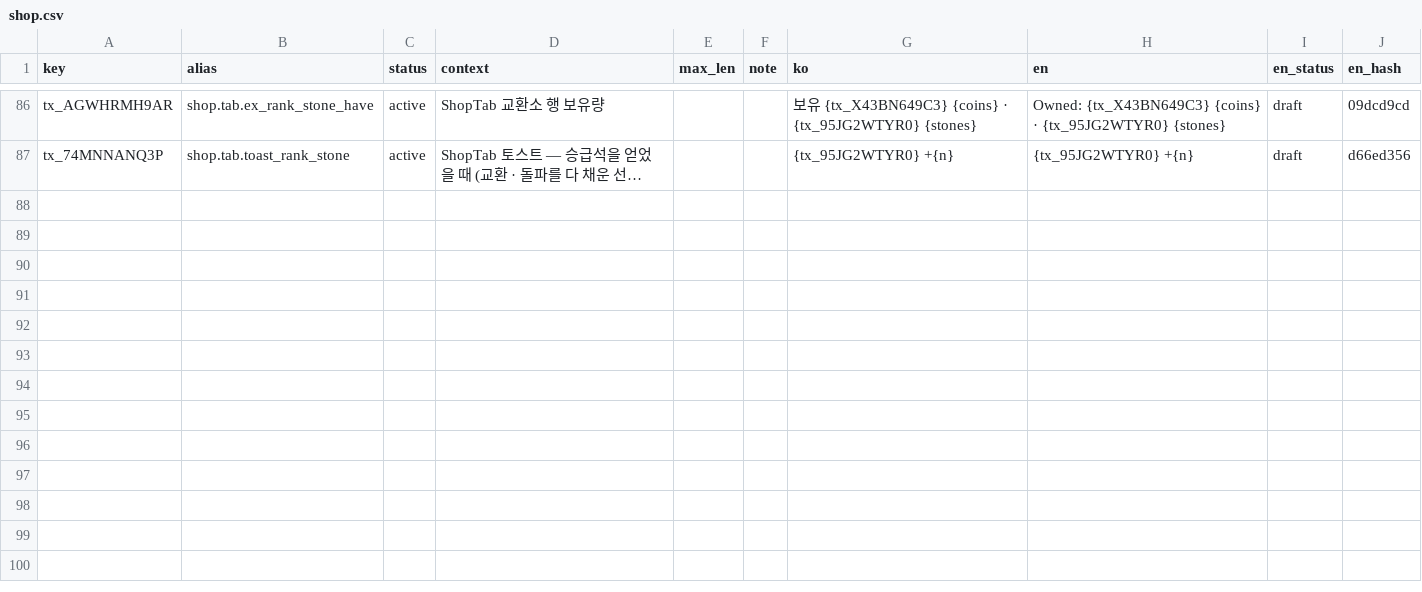
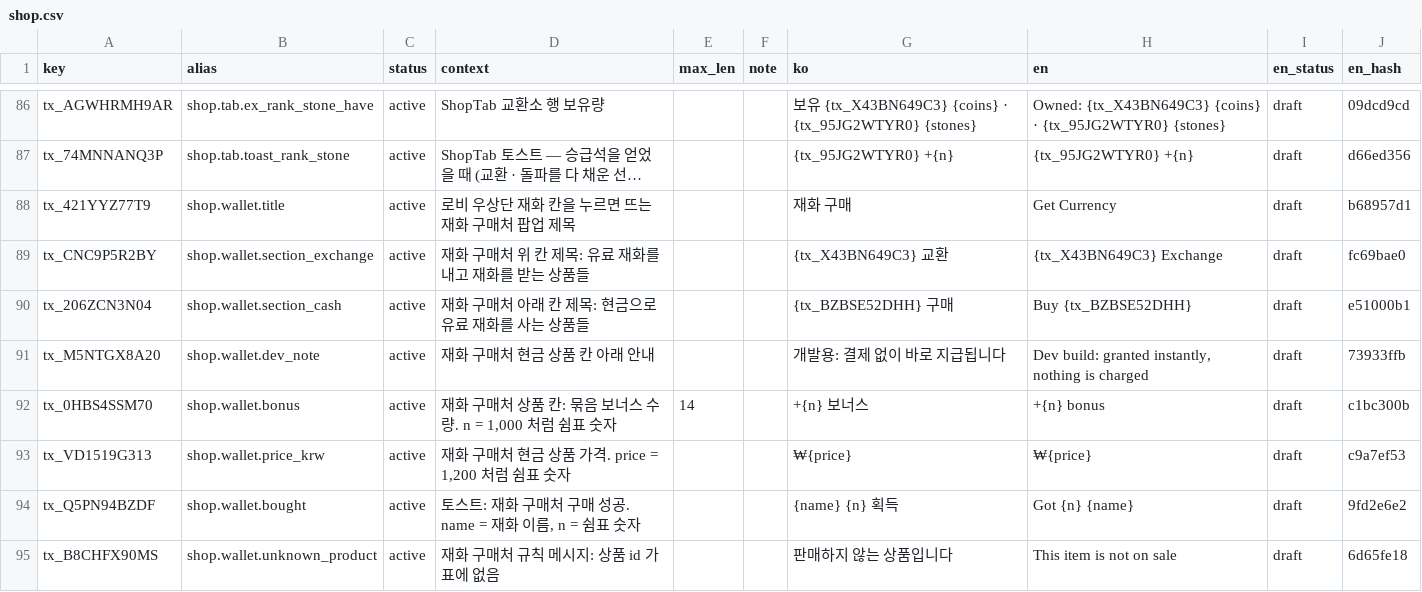
Before and after one commit to toniqat/esports-manager, a CSV file: data/l10n/src/shop.csv, drawn as a sheet; only a part is shown, gaps mark what is left out; long unchanged cells end in …; the diff names each change by its address in the sheet, - before the commit and + after, or states it on an @@ line.

```diff
--- a/data/l10n/src/shop.csv
+++ b/data/l10n/src/shop.csv
+row 88: tx_421YYZ77T9 | shop.wallet.title | active | 로비 우상단 재화 칸을 누르면 뜨는 재화 구매처 팝업 제목 |  |  | 재화 구매 | Get Currency | draft | b68957d1
+row 89: tx_CNC9P5R2BY | shop.wallet.section_exchange | active | 재화 구매처 위 칸 제목: 유료 재화를 내고 재화를 받는 상품들 |  |  | {tx_X43BN649C3} 교환 | {tx_X43BN649C3} Exchange | draft | fc69bae0
+row 90: tx_206ZCN3N04 | shop.wallet.section_cash | active | 재화 구매처 아래 칸 제목: 현금으로 유료 재화를 사는 상품들 |  |  | {tx_BZBSE52DHH} 구매 | Buy {tx_BZBSE52DHH} | draft | e51000b1
+row 91: tx_M5NTGX8A20 | shop.wallet.dev_note | active | 재화 구매처 현금 상품 칸 아래 안내 |  |  | 개발용: 결제 없이 바로 지급됩니다 | Dev build: granted instantly, nothing is charged | draft | 73933ffb
+row 92: tx_0HBS4SSM70 | shop.wallet.bonus | active | 재화 구매처 상품 칸: 묶음 보너스 수량. n = 1,000 처럼 쉼표 숫자 | 14 |  | +{n} 보너스 | +{n} bonus | draft | c1bc300b
+row 93: tx_VD1519G313 | shop.wallet.price_krw | active | 재화 구매처 현금 상품 가격. price = 1,200 처럼 쉼표 숫자 |  |  | ₩{price} | ₩{price} | draft | c9a7ef53
+row 94: tx_Q5PN94BZDF | shop.wallet.bought | active | 토스트: 재화 구매처 구매 성공. name = 재화 이름, n = 쉼표 숫자 |  |  | {name} {n} 획득 | Got {n} {name} | draft | 9fd2e6e2
+row 95: tx_B8CHFX90MS | shop.wallet.unknown_product | active | 재화 구매처 규칙 메시지: 상품 id 가 표에 없음 |  |  | 판매하지 않는 상품입니다 | This item is not on sale | draft | 6d65fe18
```
Also changed, not shown: data/l10n/generated/strings_en.csv, data/l10n/generated/strings_ko.csv, 51 other files.
